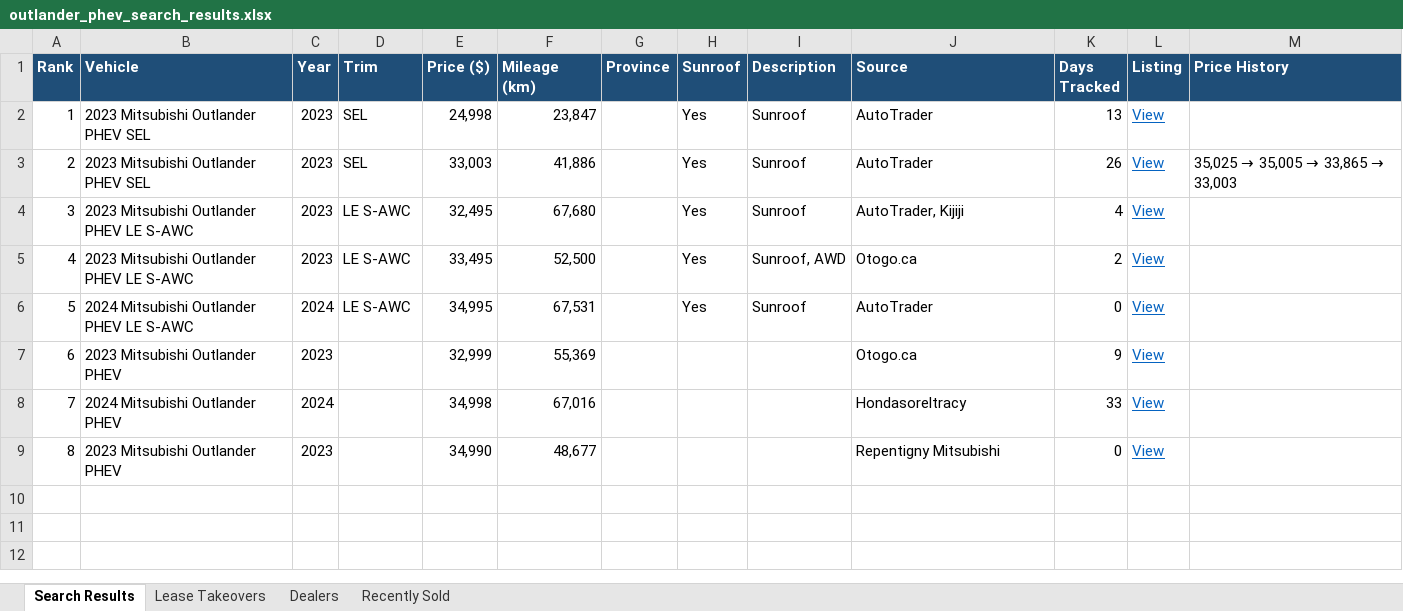
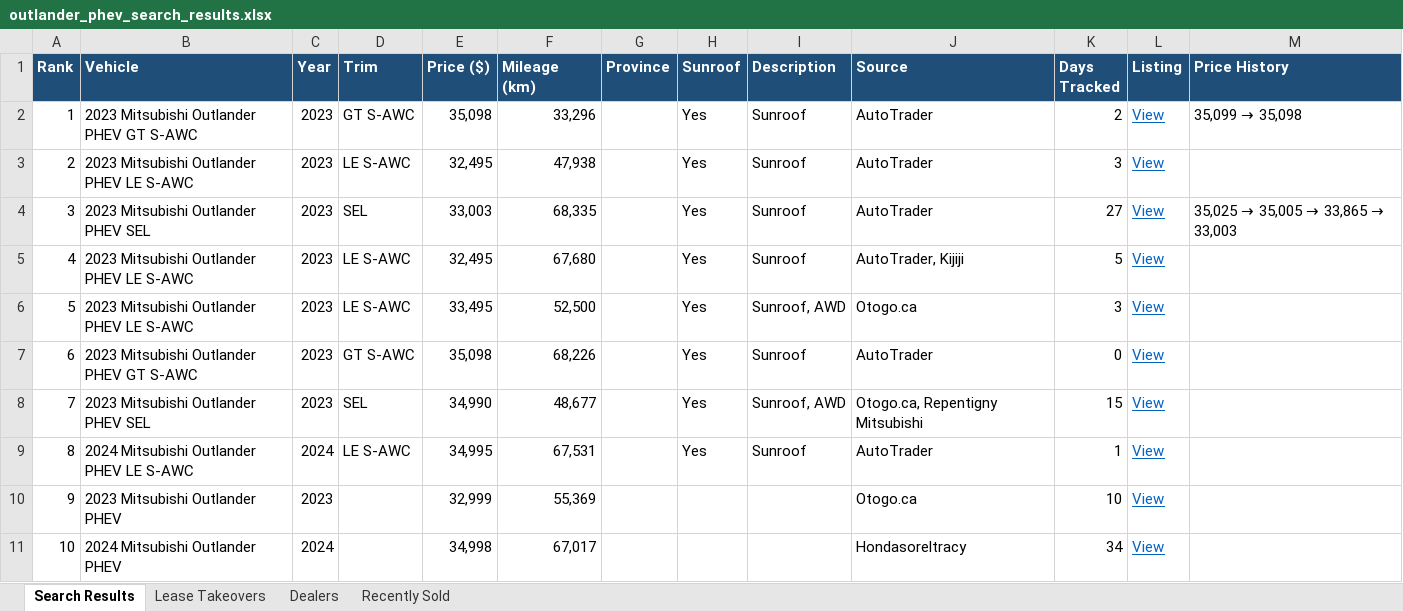
Before and after one commit to mdnaseershah/phev-rav4-search, an Excel workbook: outlander_phev_search_results.xlsx, sheet Search Results, drawn as a sheet; values as stored, in another font and other column widths than the file's, no borders; removed rows and columns are numbered as before the commit, all else as after; the diff names each change by its address in the sheet, - before the commit and + after, or states it on an @@ line.

```diff
--- a/outlander_phev_search_results.xlsx (sheet Search Results)
+++ b/outlander_phev_search_results.xlsx (sheet Search Results)
+row 2: 1 | 2023 Mitsubishi Outlander PHEV GT S-AWC | 2023 | GT S-AWC | 35,098 | 33,296 |  | Yes | Sunroof | AutoTrader | 2 | View | 35,099 → 35,098
@@ column A (Rank) renumbered between rows 3 and 11 @@
-B3 (Vehicle): 2023 Mitsubishi Outlander PHEV SEL
+B3 (Vehicle): 2023 Mitsubishi Outlander PHEV LE S-AWC
-D3 (Trim): SEL
+D3 (Trim): LE S-AWC
-E3 (Price ($)): 24,998
+E3 (Price ($)): 32,495
-F3 (Mileage (km)): 23,847
+F3 (Mileage (km)): 47,938
-K3 (Days Tracked): 13
+K3 (Days Tracked): 3
-F4 (Mileage (km)): 41,886
+F4 (Mileage (km)): 68,335
-K4 (Days Tracked): 26
+K4 (Days Tracked): 27
-K5 (Days Tracked): 4
+K5 (Days Tracked): 5
-K6 (Days Tracked): 2
+K6 (Days Tracked): 3
+row 7: 6 | 2023 Mitsubishi Outlander PHEV GT S-AWC | 2023 | GT S-AWC | 35,098 | 68,226 |  | Yes | Sunroof | AutoTrader | 0 | View
+row 8: 7 | 2023 Mitsubishi Outlander PHEV SEL | 2023 | SEL | 34,990 | 48,677 |  | Yes | Sunroof, AWD | Otogo.ca, Repentigny Mitsubishi | 15 | View
-K9 (Days Tracked): 0
+K9 (Days Tracked): 1
-K10 (Days Tracked): 9
+K10 (Days Tracked): 10
-F11 (Mileage (km)): 67,016
+F11 (Mileage (km)): 67,017
-K11 (Days Tracked): 33
+K11 (Days Tracked): 34
-row 9: 8 | 2023 Mitsubishi Outlander PHEV | 2023 |  | 34,990 | 48,677 |  |  |  | Repentigny Mitsubishi | 0 | View
```
Also changed, not shown: sheet Recently Sold, 3 other files.
